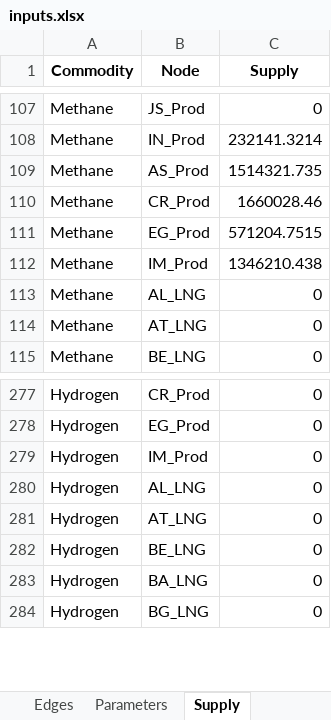
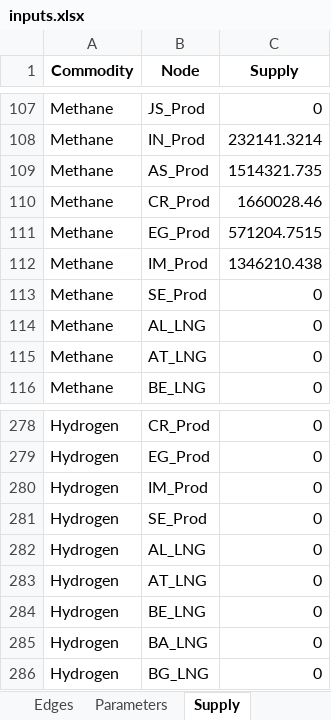
Before and after one commit to CSEI-EU/gas_infrastructure_model, an Excel workbook: 00_code_base/07_data_prep/inputs.xlsx, sheet Supply, drawn as a sheet; only a part is shown, gaps mark what is left out; values as stored, in another font and other column widths than the file's, no borders; the diff names each change by its address in the sheet, - before the commit and + after, or states it on an @@ line.

```diff
--- a/00_code_base/07_data_prep/inputs.xlsx (sheet Supply)
+++ b/00_code_base/07_data_prep/inputs.xlsx (sheet Supply)
+row 113: Methane | SE_Prod | 0
+row 281: Hydrogen | SE_Prod | 0
```
Also changed, not shown: sheet Parameters, sheet Edges, 01_data/01_input_data/02_processed/Gas_Import_Russian_Invasion.xlsx, 2 other files.
